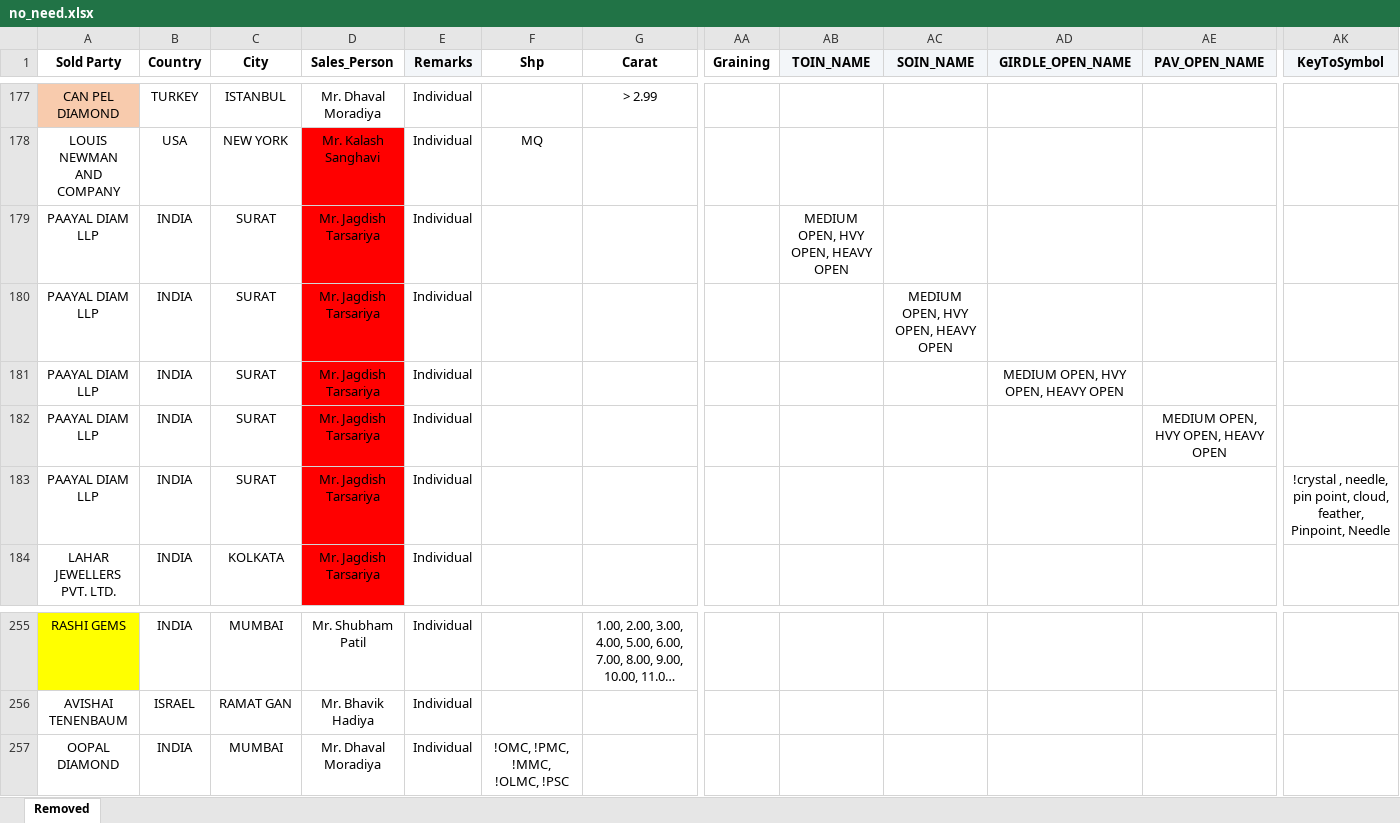
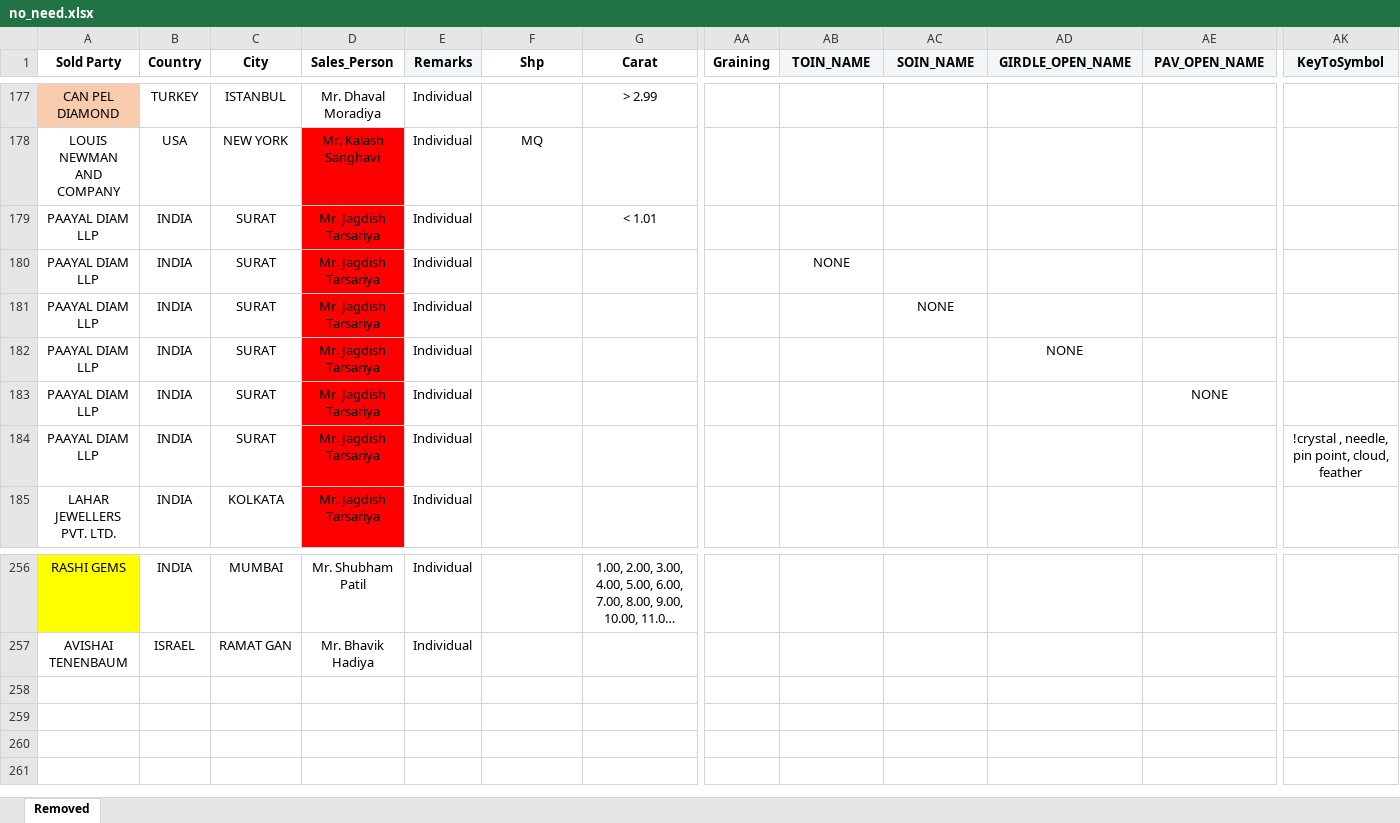
Before and after one commit to keyurbhojak1992/matching-mapper-world-Ver-1.2-Streamlit-GitHub-Actions-ready, an Excel workbook: data/no_need.xlsx, sheet Removed, drawn as a sheet; only a part is shown, gaps mark what is left out; long unchanged cells end in …; values as stored, in another font and other column widths than the file's, no borders; removed rows and columns are numbered as before the commit, all else as after; rows hold the shown columns only; the diff names each change by its address in the sheet, - before the commit and + after, or states it on an @@ line.

```diff
--- a/data/no_need.xlsx (sheet Removed)
+++ b/data/no_need.xlsx (sheet Removed)
+row 179: PAAYAL DIAM LLP | INDIA | SURAT | Mr. Jagdish Tarsariya | Individual |  | < 1.01
-AB180 (TOIN_NAME): MEDIUM OPEN, HVY OPEN, HEAVY OPEN
+AB180 (TOIN_NAME): NONE
-AC181 (SOIN_NAME): MEDIUM OPEN, HVY OPEN, HEAVY OPEN
+AC181 (SOIN_NAME): NONE
-AD182 (GIRDLE_OPEN_NAME): MEDIUM OPEN, HVY OPEN, HEAVY OPEN
+AD182 (GIRDLE_OPEN_NAME): NONE
-AE183 (PAV_OPEN_NAME): MEDIUM OPEN, HVY OPEN, HEAVY OPEN
+AE183 (PAV_OPEN_NAME): NONE
-AK184 (KeyToSymbol): …point, cloud, feather, Pinpoint, Needle
+AK184 (KeyToSymbol): …point, cloud, feather
-row 257: OOPAL DIAMOND | INDIA | MUMBAI | Mr. Dhaval Moradiya | Individual | !OMC, !PMC, !MMC, !OLMC, !PSC
```
Also changed, not shown: data/filters - EBID.xlsx, 22 other files.
